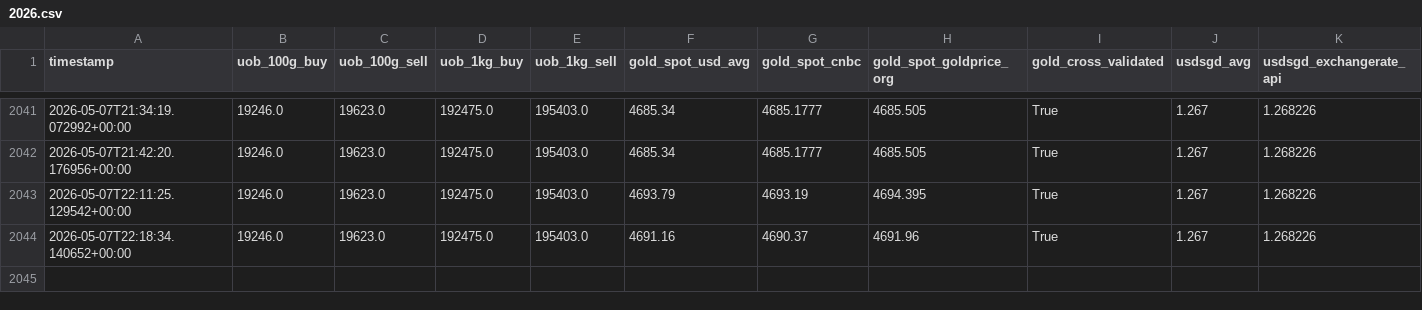
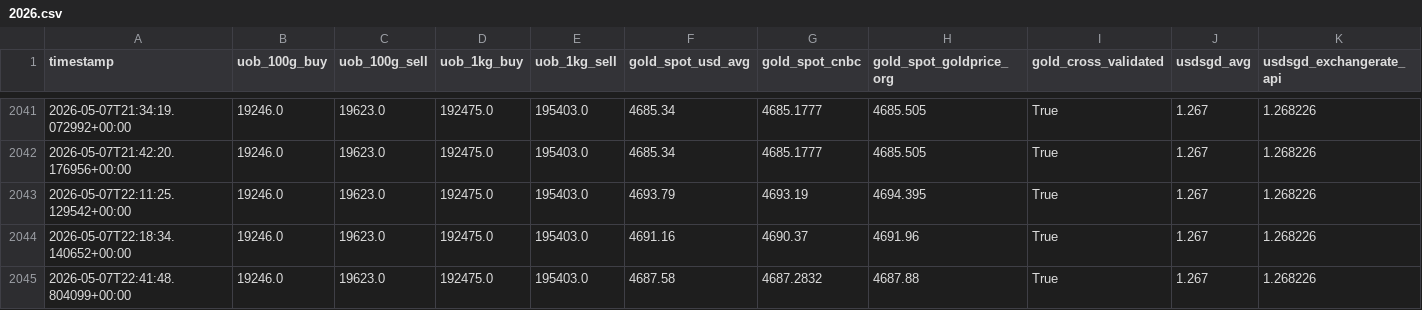
Before and after one commit to BBJcaptain/keju2, a CSV file: data/2026.csv, drawn as a sheet; only a part is shown, gaps mark what is left out; rows hold the shown columns only; the diff names each change by its address in the sheet, - before the commit and + after, or states it on an @@ line.

```diff
--- a/data/2026.csv
+++ b/data/2026.csv
+row 2045: 2026-05-07T22:41:48.804099+00:00 | 19246.0 | 19623.0 | 192475.0 | 195403.0 | 4687.58 | 4687.2832 | 4687.88 | True | 1.267 | 1.268226
```
Also changed, not shown: data/2026-05.csv, 2 other files.
